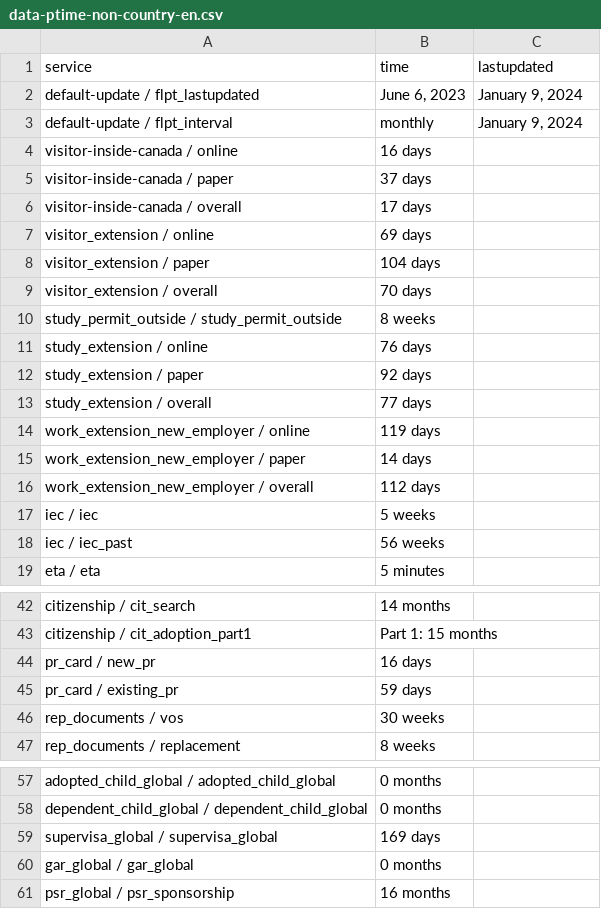
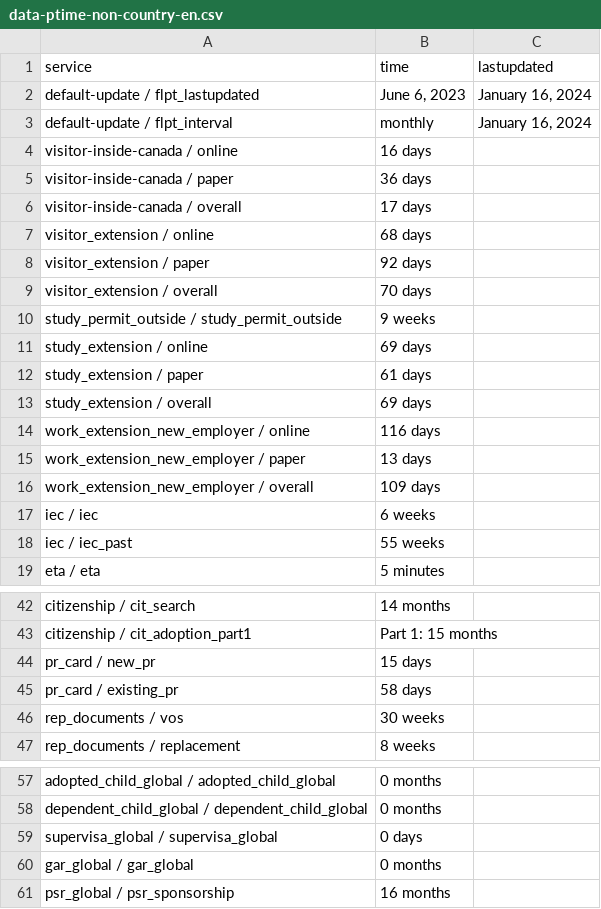
Before and after one commit to suhaibmujahid/cic-processing-times, a CSV file: data-ptime-non-country-en.csv, drawn as a sheet; only a part is shown, gaps mark what is left out.

Commit message:
Flat: latest data (2024-01-18T00:22:16.434Z) {   "date": "2024-01-18T00:22:16.434Z",   "files": [     {       "name": "data-ptime-en.csv",       "deltaBytes": 46,       "source": "https://www.canada.ca/content/dam/ircc/documents/json/data-ptime-en.json"     },     {       "name": "data-ptime-en.json",       "deltaBytes": 46,       "source": "https://www.canada.ca/content/dam/ircc/documents/json/data-ptime-en.json"     },     {       "name": "formatted-data-ptime-en.csv",       "deltaBytes": -10,       "source": "https://www.canada.ca/content/dam/ircc/documents/json/data-ptime-en.json"     },     {       "name": "formatted-selected-countries-data-ptime-en.csv",       "deltaBytes": 8,       "source": "https://www.canada.ca/content/dam/ircc/documents/json/data-ptime-en.json"     },     {       "name": "data-ptime-non-country-en.csv",       "deltaBytes": -1,       "source": "https://www.canada.ca/content/dam/ircc/documents/json/data-ptime-non-country-en.json"     },     {       "name": "data-ptime-non-country-en.json",       "deltaBytes": -2,       "source": "https://www.canada.ca/content/dam/ircc/documents/json/data-ptime-non-country-en.json"     }   ] }

```diff
--- a/data-ptime-non-country-en.csv
+++ b/data-ptime-non-country-en.csv
@@ -1,19 +1,19 @@
 service,time,lastupdated
-default-update / flpt_lastupdated,"June 6, 2023","January 9, 2024"
-default-update / flpt_interval, monthly,"January 9, 2024"
+default-update / flpt_lastupdated,"June 6, 2023","January 16, 2024"
+default-update / flpt_interval, monthly,"January 16, 2024"
 visitor-inside-canada / online,16 days,
-visitor-inside-canada / paper,37 days,
+visitor-inside-canada / paper,36 days,
 visitor-inside-canada / overall,17 days,
-visitor_extension / online,69 days,
-visitor_extension / paper,104 days,
+visitor_extension / online,68 days,
+visitor_extension / paper,92 days,
 visitor_extension / overall,70 days,
-study_permit_outside / study_permit_outside,8 weeks,
-study_extension / online,76 days,
-study_extension / paper,92 days,
-study_extension / overall,77 days,
-work_extension_new_employer / online,119 days,
-work_extension_new_employer / paper,14 days,
-work_extension_new_employer / overall,112 days,
-iec / iec,5 weeks,
-iec / iec_past,56 weeks,
+study_permit_outside / study_permit_outside,9 weeks,
+study_extension / online,69 days,
+study_extension / paper,61 days,
+study_extension / overall,69 days,
+work_extension_new_employer / online,116 days,
+work_extension_new_employer / paper,13 days,
+work_extension_new_employer / overall,109 days,
+iec / iec,6 weeks,
+iec / iec_past,55 weeks,
 eta / eta,5 minutes,
@@ -43,4 +43,4 @@ citizenship / cit_search,14 months,
 citizenship / cit_adoption_part1,Part 1: 15 months,
-pr_card / new_pr,16 days,
-pr_card / existing_pr,59 days,
+pr_card / new_pr,15 days,
+pr_card / existing_pr,58 days,
 rep_documents / vos,30 weeks,
@@ -58,3 +58,3 @@ adopted_child_global / adopted_child_global,0 months,
 dependent_child_global / dependent_child_global,0 months,
-supervisa_global / supervisa_global,169 days,
+supervisa_global / supervisa_global,0 days,
 gar_global / gar_global,0 months,
```
Also changed, not shown: data-ptime-en.csv, formatted-data-ptime-en.csv, 3 other files.
